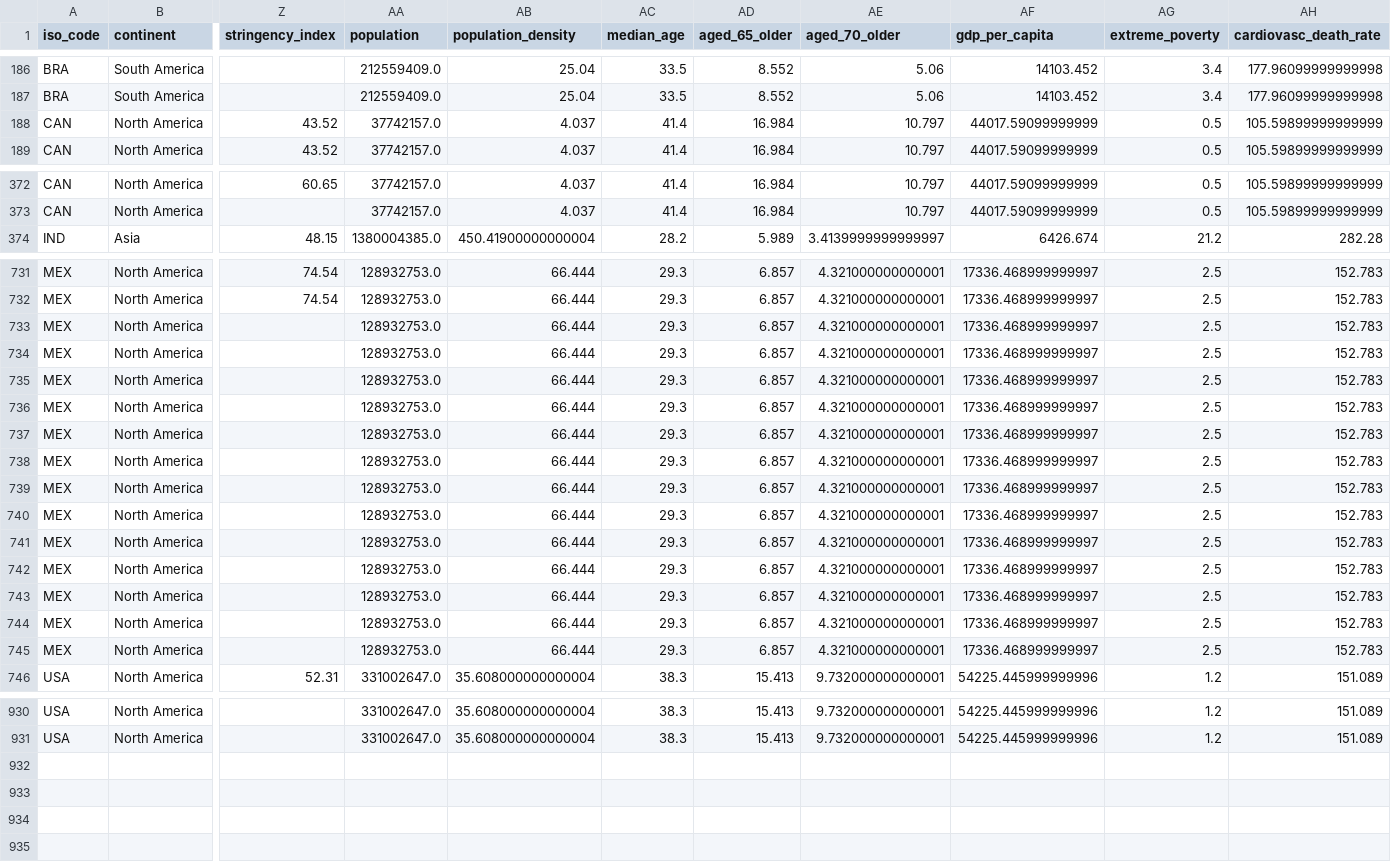
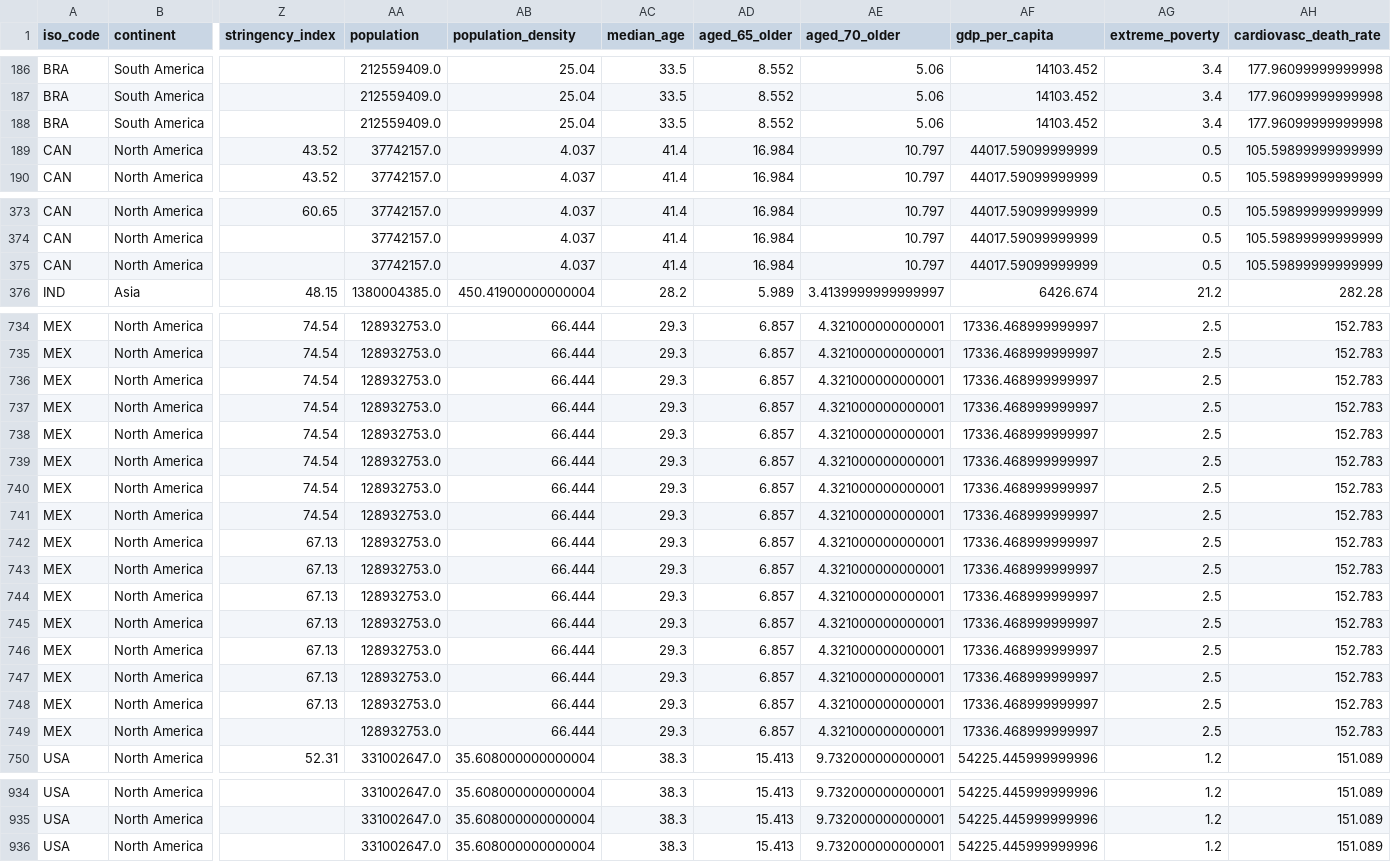
Before and after one commit to robinparriath/RPiWebsite, a CSV file: Datasets/Filtered_Covid19_OWiD.csv, drawn as a sheet; only a part is shown, gaps mark what is left out; addresses are those after the commit; rows hold the shown columns only; the diff covers the shown part only; the diff names each change by its address in the sheet, - before the commit and + after, or states it on an @@ line.

```diff
--- a/Datasets/Filtered_Covid19_OWiD.csv
+++ b/Datasets/Filtered_Covid19_OWiD.csv
+row 188: BRA | South America |  | 212559409.0 | 25.04 | 33.5 | 8.552 | 5.06 | 14103.452 | 3.4 | 177.96099999999998
+row 375: CAN | North America |  | 37742157.0 | 4.037 | 41.4 | 16.984 | 10.797 | 44017.59099999999 | 0.5 | 105.59899999999999
-Z736:Z741 (stringency_index): (empty)
+Z736:Z741 (stringency_index): 74.54
-Z742:Z748 (stringency_index): (empty)
+Z742:Z748 (stringency_index): 67.13
+row 749: MEX | North America |  | 128932753.0 | 66.444 | 29.3 | 6.857 | 4.321000000000001 | 17336.468999999997 | 2.5 | 152.783
+row 936: USA | North America |  | 331002647.0 | 35.608000000000004 | 38.3 | 15.413 | 9.732000000000001 | 54225.445999999996 | 1.2 | 151.089
```
Also changed, not shown: 1 added row and 11 edited cells elsewhere in this file, Datasets/Filtered_Covid19_MoHFW.csv, Datasets/Final_Covid19_MoHFW.csv, 2 other files.
